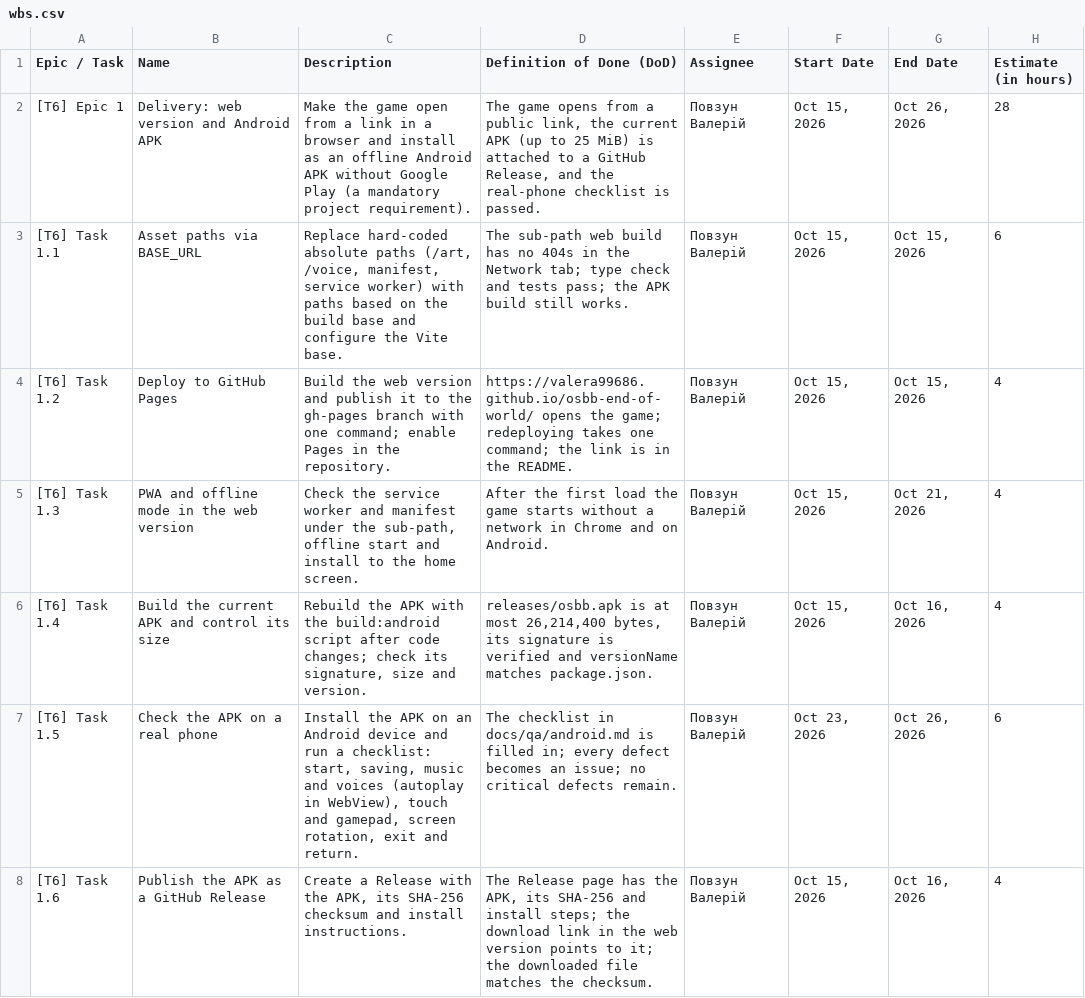
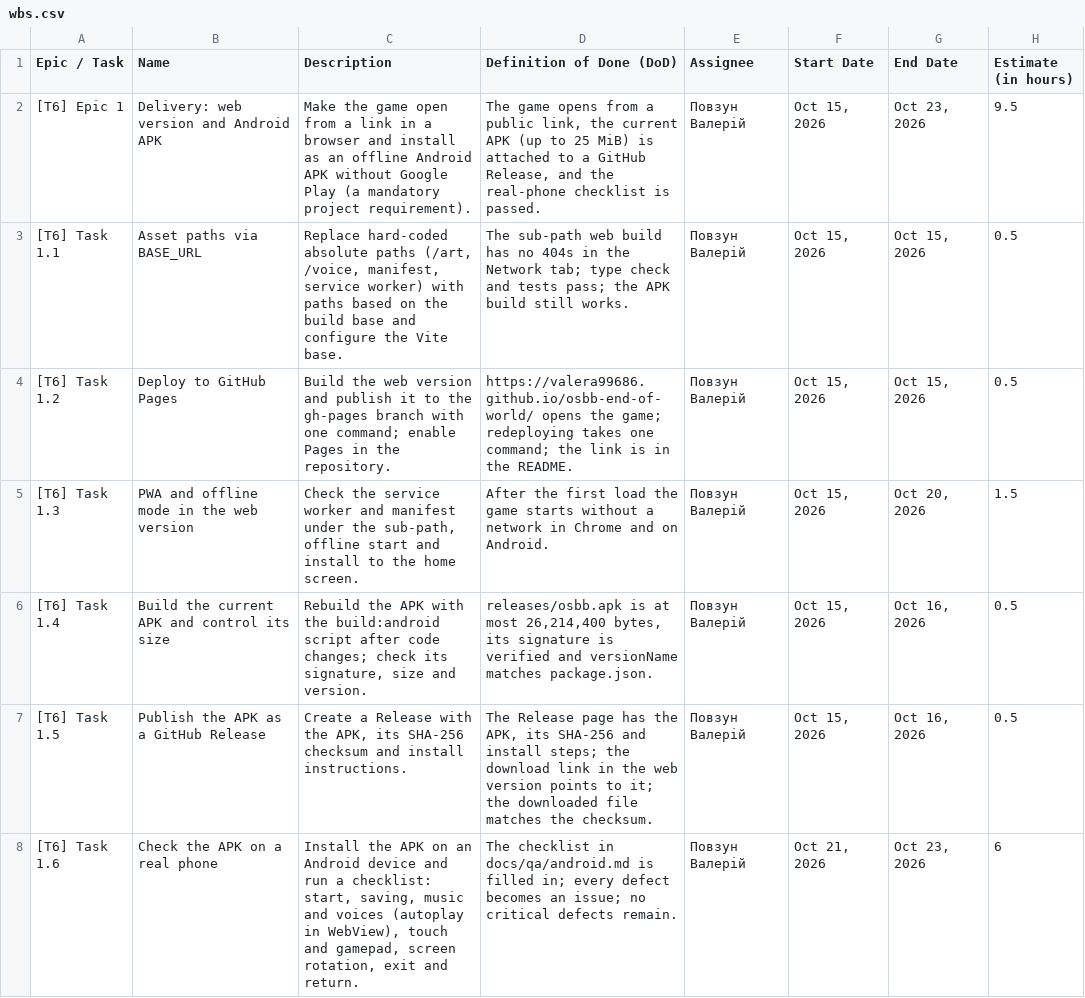
Before and after one commit to valera99686/osbb-end-of-world, a CSV file: docs/wbs/wbs.csv, drawn as a sheet; only a part is shown; the diff covers the shown part only.

Commit message:
Add the roadmap to December 15; honest hours for finished tasks, three planned tasks, a realistic schedule

```diff
--- a/docs/wbs/wbs.csv
+++ b/docs/wbs/wbs.csv
@@ -1,8 +1,8 @@
 "Epic / Task","Name","Description","Definition of Done (DoD)","Assignee","Start Date","End Date","Estimate (in hours)"
-"[T6] Epic 1","Delivery: web version and Android APK","Make the game open from a link in a browser and install as an offline Android APK without Google Play (a mandatory project requirement).","The game opens from a public link, the current APK (up to 25 MiB) is attached to a GitHub Release, and the real-phone checklist is passed.","Повзун Валерій","Oct 15, 2026","Oct 26, 2026","28"
-"[T6] Task 1.1","Asset paths via BASE_URL","Replace hard-coded absolute paths (/art, /voice, manifest, service worker) with paths based on the build base and configure the Vite base.","The sub-path web build has no 404s in the Network tab; type check and tests pass; the APK build still works.","Повзун Валерій","Oct 15, 2026","Oct 15, 2026","6"
-"[T6] Task 1.2","Deploy to GitHub Pages","Build the web version and publish it to the gh-pages branch with one command; enable Pages in the repository.","https://valera99686.github.io/osbb-end-of-world/ opens the game; redeploying takes one command; the link is in the README.","Повзун Валерій","Oct 15, 2026","Oct 15, 2026","4"
-"[T6] Task 1.3","PWA and offline mode in the web version","Check the service worker and manifest under the sub-path, offline start and install to the home screen.","After the first load the game starts without a network in Chrome and on Android.","Повзун Валерій","Oct 15, 2026","Oct 21, 2026","4"
-"[T6] Task 1.4","Build the current APK and control its size","Rebuild the APK with the build:android script after code changes; check its signature, size and version.","releases/osbb.apk is at most 26,214,400 bytes, its signature is verified and versionName matches package.json.","Повзун Валерій","Oct 15, 2026","Oct 16, 2026","4"
-"[T6] Task 1.5","Check the APK on a real phone","Install the APK on an Android device and run a checklist: start, saving, music and voices (autoplay in WebView), touch and gamepad, screen rotation, exit and return.","The checklist in docs/qa/android.md is filled in; every defect becomes an issue; no critical defects remain.","Повзун Валерій","Oct 23, 2026","Oct 26, 2026","6"
-"[T6] Task 1.6","Publish the APK as a GitHub Release","Create a Release with the APK, its SHA-256 checksum and install instructions.","The Release page has the APK, its SHA-256 and install steps; the download link in the web version points to it; the downloaded file matches the checksum.","Повзун Валерій","Oct 15, 2026","Oct 16, 2026","4"
+"[T6] Epic 1","Delivery: web version and Android APK","Make the game open from a link in a browser and install as an offline Android APK without Google Play (a mandatory project requirement).","The game opens from a public link, the current APK (up to 25 MiB) is attached to a GitHub Release, and the real-phone checklist is passed.","Повзун Валерій","Oct 15, 2026","Oct 23, 2026","9.5"
+"[T6] Task 1.1","Asset paths via BASE_URL","Replace hard-coded absolute paths (/art, /voice, manifest, service worker) with paths based on the build base and configure the Vite base.","The sub-path web build has no 404s in the Network tab; type check and tests pass; the APK build still works.","Повзун Валерій","Oct 15, 2026","Oct 15, 2026","0.5"
+"[T6] Task 1.2","Deploy to GitHub Pages","Build the web version and publish it to the gh-pages branch with one command; enable Pages in the repository.","https://valera99686.github.io/osbb-end-of-world/ opens the game; redeploying takes one command; the link is in the README.","Повзун Валерій","Oct 15, 2026","Oct 15, 2026","0.5"
+"[T6] Task 1.3","PWA and offline mode in the web version","Check the service worker and manifest under the sub-path, offline start and install to the home screen.","After the first load the game starts without a network in Chrome and on Android.","Повзун Валерій","Oct 15, 2026","Oct 20, 2026","1.5"
+"[T6] Task 1.4","Build the current APK and control its size","Rebuild the APK with the build:android script after code changes; check its signature, size and version.","releases/osbb.apk is at most 26,214,400 bytes, its signature is verified and versionName matches package.json.","Повзун Валерій","Oct 15, 2026","Oct 16, 2026","0.5"
+"[T6] Task 1.5","Publish the APK as a GitHub Release","Create a Release with the APK, its SHA-256 checksum and install instructions.","The Release page has the APK, its SHA-256 and install steps; the download link in the web version points to it; the downloaded file matches the checksum.","Повзун Валерій","Oct 15, 2026","Oct 16, 2026","0.5"
+"[T6] Task 1.6","Check the APK on a real phone","Install the APK on an Android device and run a checklist: start, saving, music and voices (autoplay in WebView), touch and gamepad, screen rotation, exit and return.","The checklist in docs/qa/android.md is filled in; every defect becomes an issue; no critical defects remain.","Повзун Валерій","Oct 21, 2026","Oct 23, 2026","6"
```
Also changed, not shown: 3 added rows and 75 edited cells elsewhere in this file, 3 other files.
